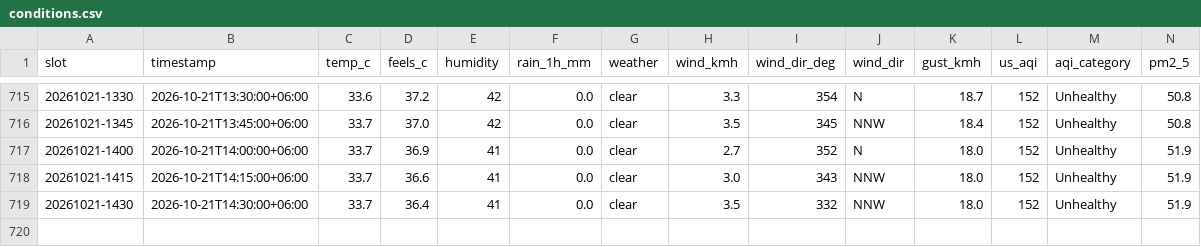
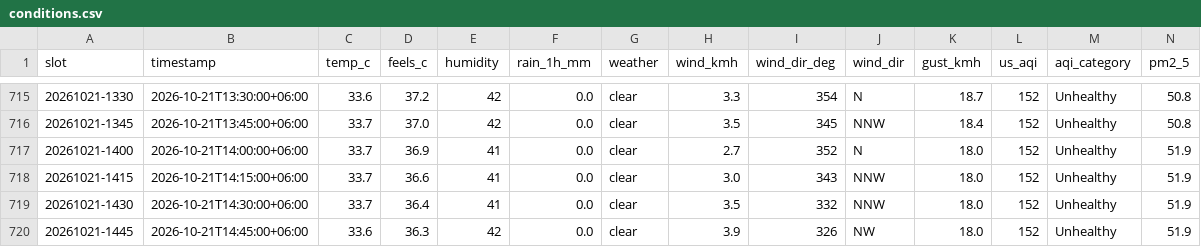
Before and after one commit to wiki-ruhan/Dhaka-Jam-70, a CSV file: data/conditions.csv, drawn as a sheet; only a part is shown, gaps mark what is left out; rows hold the shown columns only; the diff names each change by its address in the sheet, - before the commit and + after, or states it on an @@ line.

```diff
--- a/data/conditions.csv
+++ b/data/conditions.csv
+row 720: 20261021-1445 | 2026-10-21T14:45:00+06:00 | 33.6 | 36.3 | 42 | 0.0 | clear | 3.9 | 326 | NW | 18.0 | 152 | Unhealthy | 51.9
```
Also changed, not shown: data/daily/ranking/2026-10-21_ranking.csv, data/daily_summary.csv, 13 other files.
